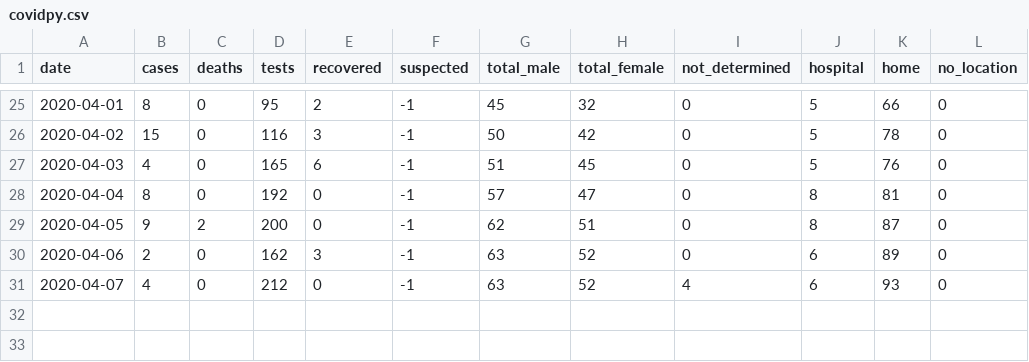
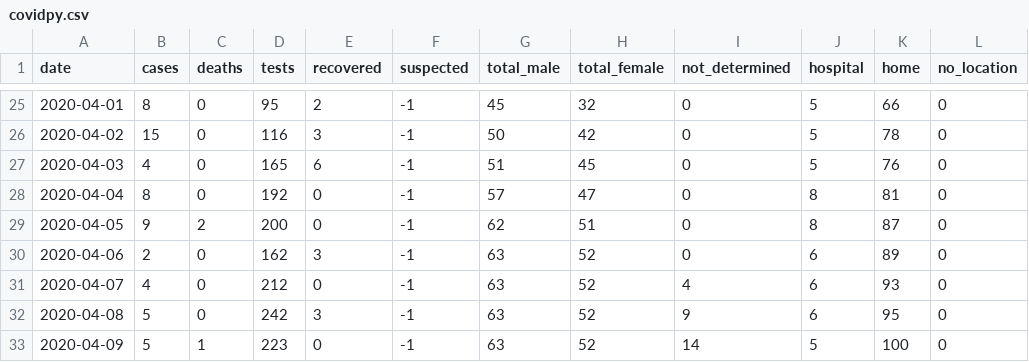
Before and after one commit to torresmateo/covidpy-rest, a CSV file: data/covidpy.csv, drawn as a sheet; only a part is shown, gaps mark what is left out; the diff names each change by its address in the sheet, - before the commit and + after, or states it on an @@ line.

Commit message:
update data

```diff
--- a/data/covidpy.csv
+++ b/data/covidpy.csv
+row 32: 2020-04-08 | 5 | 0 | 242 | 3 | -1 | 63 | 52 | 9 | 6 | 95 | 0
+row 33: 2020-04-09 | 5 | 1 | 223 | 0 | -1 | 63 | 52 | 14 | 5 | 100 | 0
```
